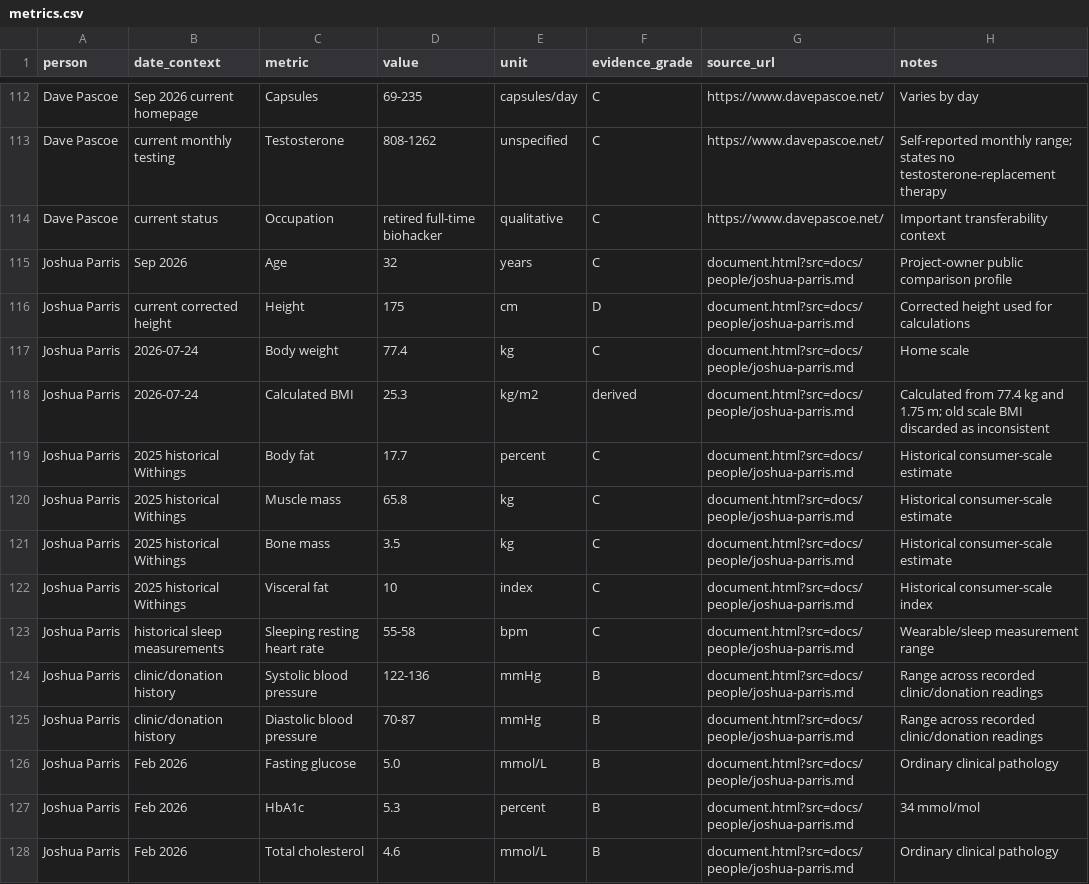
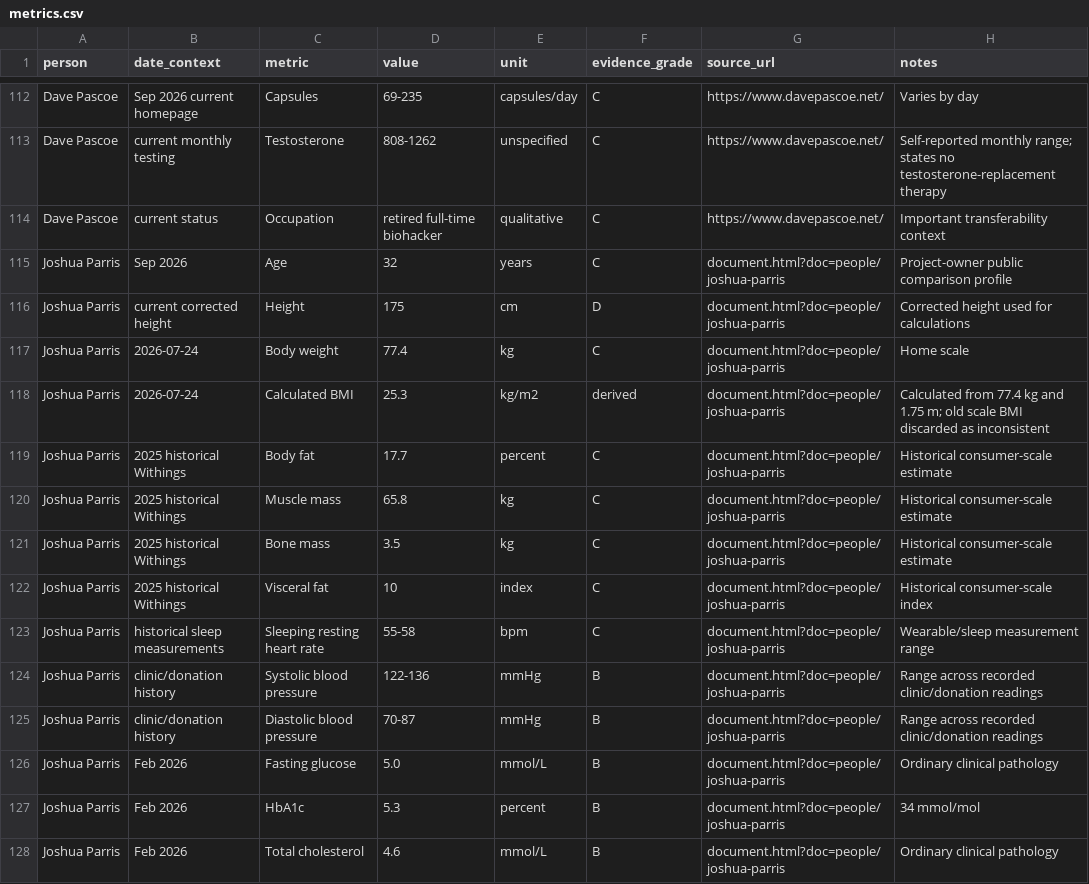
Before and after one commit to joshualparris/HealthiestPeople, a CSV file: data/metrics.csv, drawn as a sheet; only a part is shown, gaps mark what is left out; the diff covers the shown part only.

Commit message:
data: use clean website source routes

```diff
--- a/data/metrics.csv
+++ b/data/metrics.csv
@@ -114,15 +114,15 @@ Dave Pascoe,current monthly testing,Testosterone,808-1262,unspecified,C,https://
 Dave Pascoe,current status,Occupation,retired full-time biohacker,qualitative,C,https://www.davepascoe.net/,Important transferability context
-Joshua Parris,Sep 2026,Age,32,years,C,document.html?src=docs/people/joshua-parris.md,Project-owner public comparison profile
-Joshua Parris,current corrected height,Height,175,cm,D,document.html?src=docs/people/joshua-parris.md,Corrected height used for calculations
-Joshua Parris,2026-07-24,Body weight,77.4,kg,C,document.html?src=docs/people/joshua-parris.md,Home scale
-Joshua Parris,2026-07-24,Calculated BMI,25.3,kg/m2,derived,document.html?src=docs/people/joshua-parris.md,Calculated from 77.4 kg and 1.75 m; old scale BMI discarded as inconsistent
-Joshua Parris,2025 historical Withings,Body fat,17.7,percent,C,document.html?src=docs/people/joshua-parris.md,Historical consumer-scale estimate
-Joshua Parris,2025 historical Withings,Muscle mass,65.8,kg,C,document.html?src=docs/people/joshua-parris.md,Historical consumer-scale estimate
-Joshua Parris,2025 historical Withings,Bone mass,3.5,kg,C,document.html?src=docs/people/joshua-parris.md,Historical consumer-scale estimate
-Joshua Parris,2025 historical Withings,Visceral fat,10,index,C,document.html?src=docs/people/joshua-parris.md,Historical consumer-scale index
-Joshua Parris,historical sleep measurements,Sleeping resting heart rate,55-58,bpm,C,document.html?src=docs/people/joshua-parris.md,Wearable/sleep measurement range
-Joshua Parris,clinic/donation history,Systolic blood pressure,122-136,mmHg,B,document.html?src=docs/people/joshua-parris.md,Range across recorded clinic/donation readings
-Joshua Parris,clinic/donation history,Diastolic blood pressure,70-87,mmHg,B,document.html?src=docs/people/joshua-parris.md,Range across recorded clinic/donation readings
-Joshua Parris,Feb 2026,Fasting glucose,5.0,mmol/L,B,document.html?src=docs/people/joshua-parris.md,Ordinary clinical pathology
-Joshua Parris,Feb 2026,HbA1c,5.3,percent,B,document.html?src=docs/people/joshua-parris.md,34 mmol/mol
-Joshua Parris,Feb 2026,Total cholesterol,4.6,mmol/L,B,document.html?src=docs/people/joshua-parris.md,Ordinary clinical pathology
+Joshua Parris,Sep 2026,Age,32,years,C,document.html?doc=people/joshua-parris,Project-owner public comparison profile
+Joshua Parris,current corrected height,Height,175,cm,D,document.html?doc=people/joshua-parris,Corrected height used for calculations
+Joshua Parris,2026-07-24,Body weight,77.4,kg,C,document.html?doc=people/joshua-parris,Home scale
+Joshua Parris,2026-07-24,Calculated BMI,25.3,kg/m2,derived,document.html?doc=people/joshua-parris,Calculated from 77.4 kg and 1.75 m; old scale BMI discarded as inconsistent
+Joshua Parris,2025 historical Withings,Body fat,17.7,percent,C,document.html?doc=people/joshua-parris,Historical consumer-scale estimate
+Joshua Parris,2025 historical Withings,Muscle mass,65.8,kg,C,document.html?doc=people/joshua-parris,Historical consumer-scale estimate
+Joshua Parris,2025 historical Withings,Bone mass,3.5,kg,C,document.html?doc=people/joshua-parris,Historical consumer-scale estimate
+Joshua Parris,2025 historical Withings,Visceral fat,10,index,C,document.html?doc=people/joshua-parris,Historical consumer-scale index
+Joshua Parris,historical sleep measurements,Sleeping resting heart rate,55-58,bpm,C,document.html?doc=people/joshua-parris,Wearable/sleep measurement range
+Joshua Parris,clinic/donation history,Systolic blood pressure,122-136,mmHg,B,document.html?doc=people/joshua-parris,Range across recorded clinic/donation readings
+Joshua Parris,clinic/donation history,Diastolic blood pressure,70-87,mmHg,B,document.html?doc=people/joshua-parris,Range across recorded clinic/donation readings
+Joshua Parris,Feb 2026,Fasting glucose,5.0,mmol/L,B,document.html?doc=people/joshua-parris,Ordinary clinical pathology
+Joshua Parris,Feb 2026,HbA1c,5.3,percent,B,document.html?doc=people/joshua-parris,34 mmol/mol
+Joshua Parris,Feb 2026,Total cholesterol,4.6,mmol/L,B,document.html?doc=people/joshua-parris,Ordinary clinical pathology
```
Also changed, not shown: 27 edited cells elsewhere in this file.
